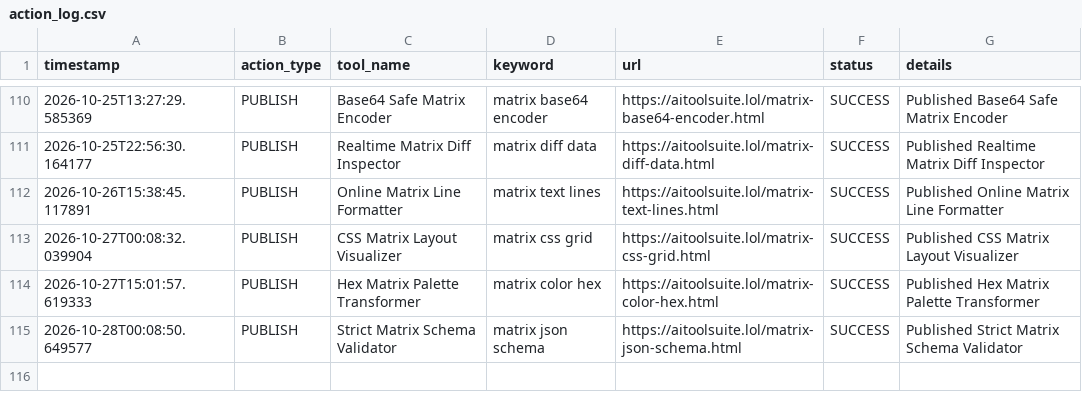
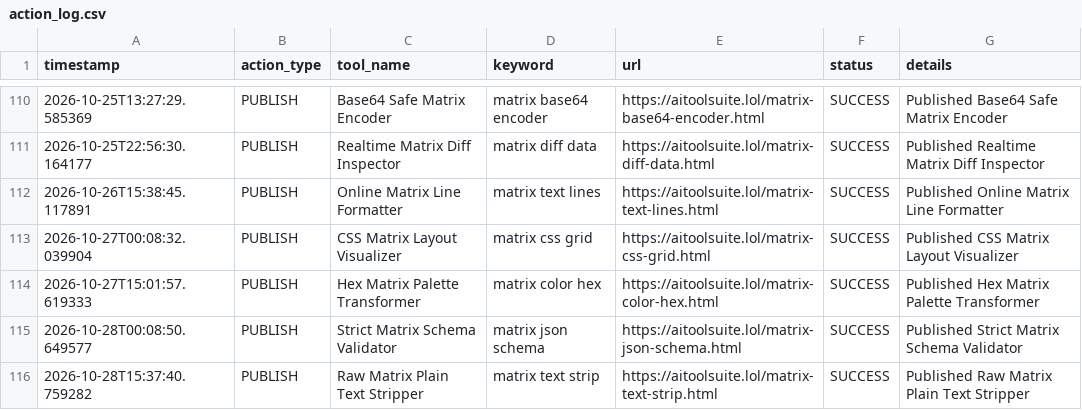
Before and after one commit to jarvissing/aitoolsuite.lol, a CSV file: logs/action_log.csv, drawn as a sheet; only a part is shown, gaps mark what is left out; the diff names each change by its address in the sheet, - before the commit and + after, or states it on an @@ line.

Commit message:
Auto-publish daily tool & update sitemap [skip ci]

```diff
--- a/logs/action_log.csv
+++ b/logs/action_log.csv
+row 116: 2026-10-28T15:37:40.759282 | PUBLISH | Raw Matrix Plain Text Stripper | matrix text strip | https://aitoolsuite.lol/matrix-text-strip.html | SUCCESS | Published Raw Matrix Plain Text Stripper
```
Also changed, not shown: 6 other files.
